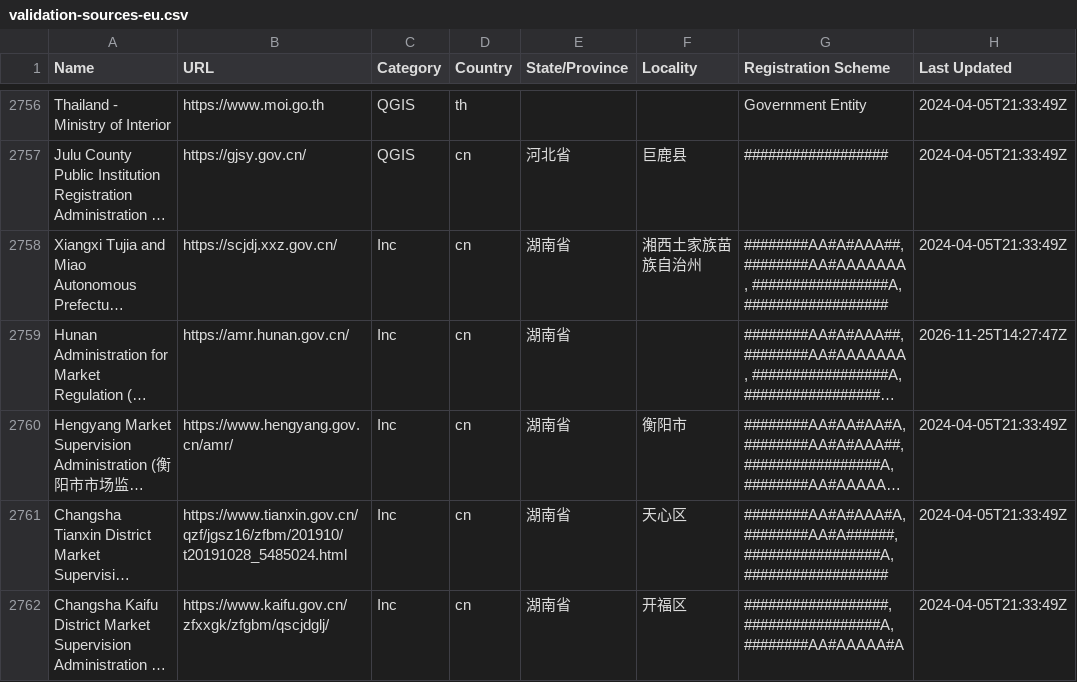
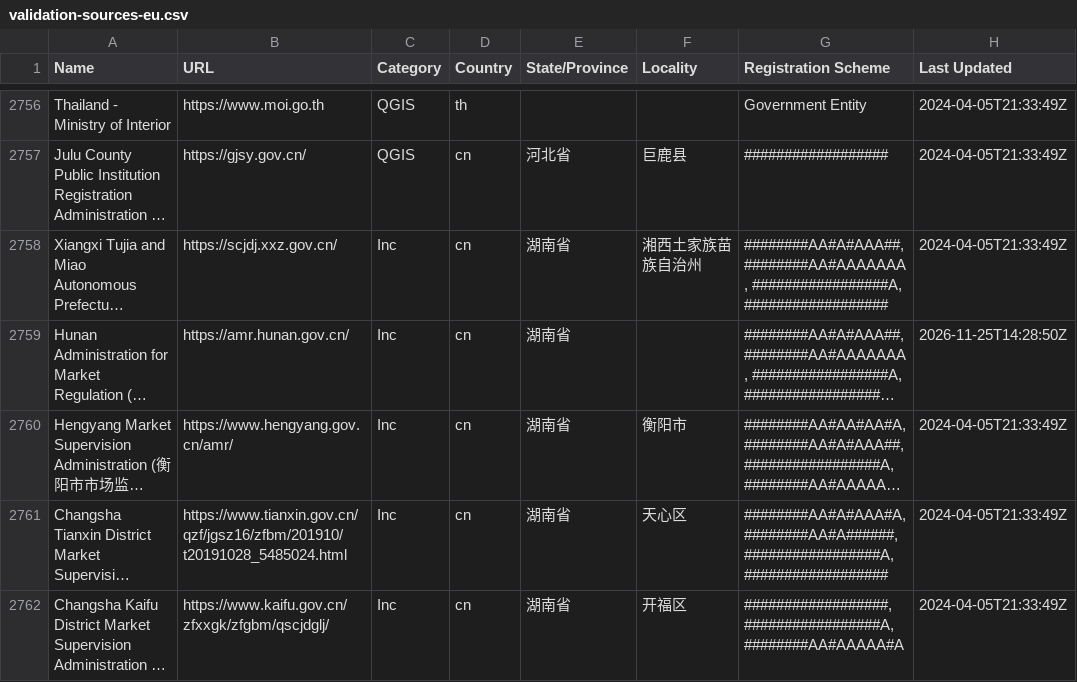
Before and after one commit to digicert/reports, a CSV file: validation-sources-eu/validation-sources-eu.csv, drawn as a sheet; only a part is shown, gaps mark what is left out; long unchanged cells end in …; the diff names each change by its address in the sheet, - before the commit and + after, or states it on an @@ line.

Commit message:
update validation sources csv

```diff
--- a/validation-sources-eu/validation-sources-eu.csv
+++ b/validation-sources-eu/validation-sources-eu.csv
-H2759 (Last Updated): 2026-11-25T14:27:47Z
+H2759 (Last Updated): 2026-11-25T14:28:50Z
```
